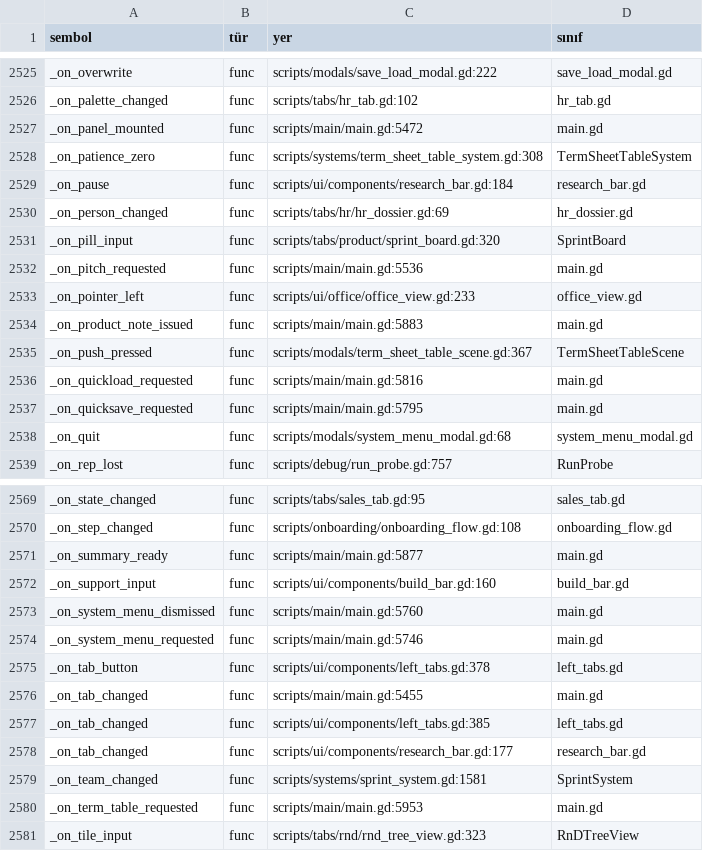
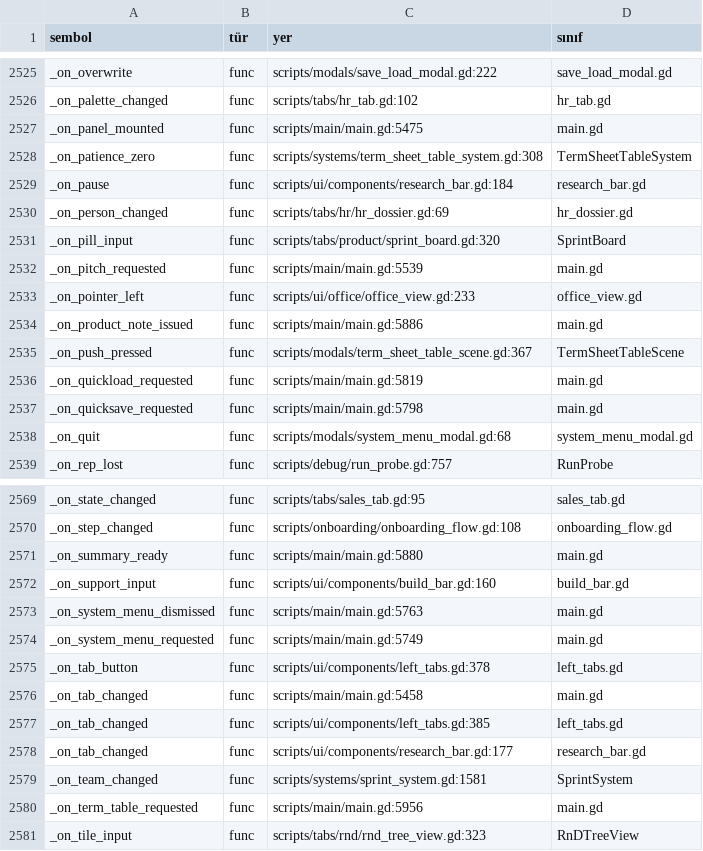
Before and after one commit to erdem1v/projectunicorn, a TSV file: project-unicorn/docs/kod_haritasi/SEMBOLLER.tsv, drawn as a sheet; only a part is shown, gaps mark what is left out; the diff covers the shown part only.

```diff
--- a/project-unicorn/docs/kod_haritasi/SEMBOLLER.tsv
+++ b/project-unicorn/docs/kod_haritasi/SEMBOLLER.tsv
@@ -2526,3 +2526,3 @@ _on_overwrite	func	scripts/modals/save_load_modal.gd:222	save_load_modal.gd
 _on_palette_changed	func	scripts/tabs/hr_tab.gd:102	hr_tab.gd
-_on_panel_mounted	func	scripts/main/main.gd:5472	main.gd
+_on_panel_mounted	func	scripts/main/main.gd:5475	main.gd
 _on_patience_zero	func	scripts/systems/term_sheet_table_system.gd:308	TermSheetTableSystem
@@ -2531,8 +2531,8 @@ _on_person_changed	func	scripts/tabs/hr/hr_dossier.gd:69	hr_dossier.gd
 _on_pill_input	func	scripts/tabs/product/sprint_board.gd:320	SprintBoard
-_on_pitch_requested	func	scripts/main/main.gd:5536	main.gd
+_on_pitch_requested	func	scripts/main/main.gd:5539	main.gd
 _on_pointer_left	func	scripts/ui/office/office_view.gd:233	office_view.gd
-_on_product_note_issued	func	scripts/main/main.gd:5883	main.gd
+_on_product_note_issued	func	scripts/main/main.gd:5886	main.gd
 _on_push_pressed	func	scripts/modals/term_sheet_table_scene.gd:367	TermSheetTableScene
-_on_quickload_requested	func	scripts/main/main.gd:5816	main.gd
-_on_quicksave_requested	func	scripts/main/main.gd:5795	main.gd
+_on_quickload_requested	func	scripts/main/main.gd:5819	main.gd
+_on_quicksave_requested	func	scripts/main/main.gd:5798	main.gd
 _on_quit	func	scripts/modals/system_menu_modal.gd:68	system_menu_modal.gd
@@ -2570,8 +2570,8 @@ _on_state_changed	func	scripts/tabs/sales_tab.gd:95	sales_tab.gd
 _on_step_changed	func	scripts/onboarding/onboarding_flow.gd:108	onboarding_flow.gd
-_on_summary_ready	func	scripts/main/main.gd:5877	main.gd
+_on_summary_ready	func	scripts/main/main.gd:5880	main.gd
 _on_support_input	func	scripts/ui/components/build_bar.gd:160	build_bar.gd
-_on_system_menu_dismissed	func	scripts/main/main.gd:5760	main.gd
-_on_system_menu_requested	func	scripts/main/main.gd:5746	main.gd
+_on_system_menu_dismissed	func	scripts/main/main.gd:5763	main.gd
+_on_system_menu_requested	func	scripts/main/main.gd:5749	main.gd
 _on_tab_button	func	scripts/ui/components/left_tabs.gd:378	left_tabs.gd
-_on_tab_changed	func	scripts/main/main.gd:5455	main.gd
+_on_tab_changed	func	scripts/main/main.gd:5458	main.gd
 _on_tab_changed	func	scripts/ui/components/left_tabs.gd:385	left_tabs.gd
@@ -2579,3 +2579,3 @@ _on_tab_changed	func	scripts/ui/components/research_bar.gd:177	research_bar.gd
 _on_team_changed	func	scripts/systems/sprint_system.gd:1581	SprintSystem
-_on_term_table_requested	func	scripts/main/main.gd:5953	main.gd
+_on_term_table_requested	func	scripts/main/main.gd:5956	main.gd
 _on_tile_input	func	scripts/tabs/rnd/rnd_tree_view.gd:323	RnDTreeView
```
Also changed, not shown: 2 added rows, 1 removed row and 101 edited cells elsewhere in this file, project-unicorn/localization/strings.csv, 8 other files.
